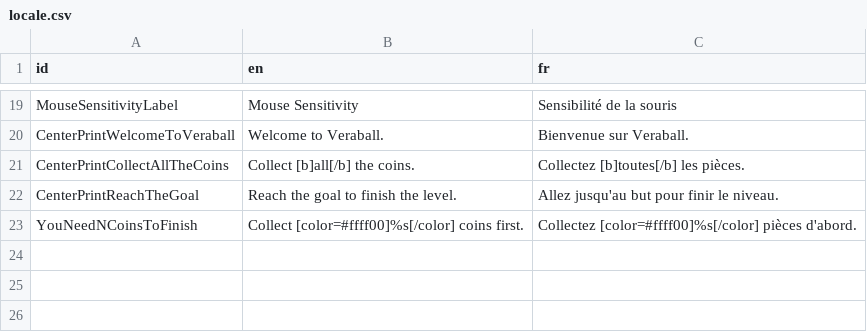
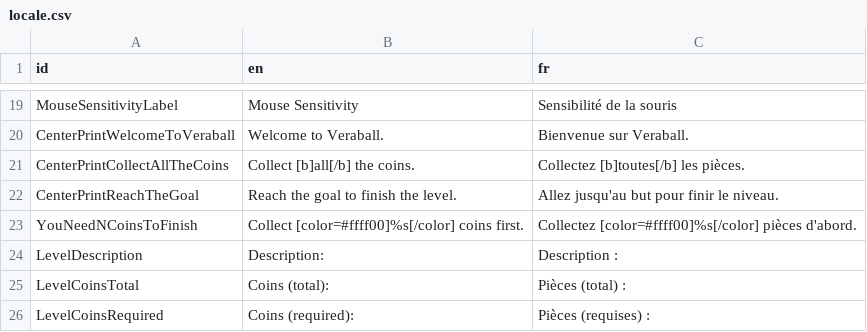
Before and after one commit to Veraball/veraball-assets, a CSV file: locale/locale.csv, drawn as a sheet; only a part is shown, gaps mark what is left out.

Commit message:
Update locale.csv

```diff
--- a/locale/locale.csv
+++ b/locale/locale.csv
@@ -23 +23,4 @@
 "YouNeedNCoinsToFinish","Collect [color=#ffff00]%s[/color] coins first.","Collectez [color=#ffff00]%s[/color] pièces d'abord."
+"LevelDescription","Description:","Description :"
+"LevelCoinsTotal","Coins (total):","Pièces (total) :"
+"LevelCoinsRequired","Coins (required):","Pièces (requises) :"
```
